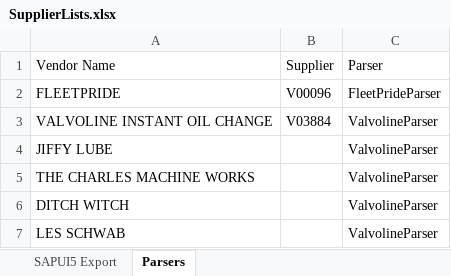
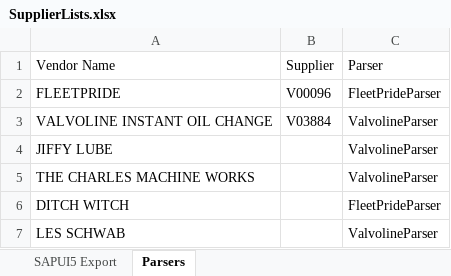
Before and after one commit to rgzhang9700/PDFInvoiceExtract, an Excel workbook: invoice_automation/clients/northsky_comm/templates/SupplierLists.xlsx, sheet Parsers, drawn as a sheet; values as stored, in another font and other column widths than the file's, no borders; the diff names each change by its address in the sheet, - before the commit and + after, or states it on an @@ line.

```diff
--- a/invoice_automation/clients/northsky_comm/templates/SupplierLists.xlsx (sheet Parsers)
+++ b/invoice_automation/clients/northsky_comm/templates/SupplierLists.xlsx (sheet Parsers)
-C6: ValvolineParser
+C6: FleetPrideParser
```
Also changed, not shown: 7 other files.
